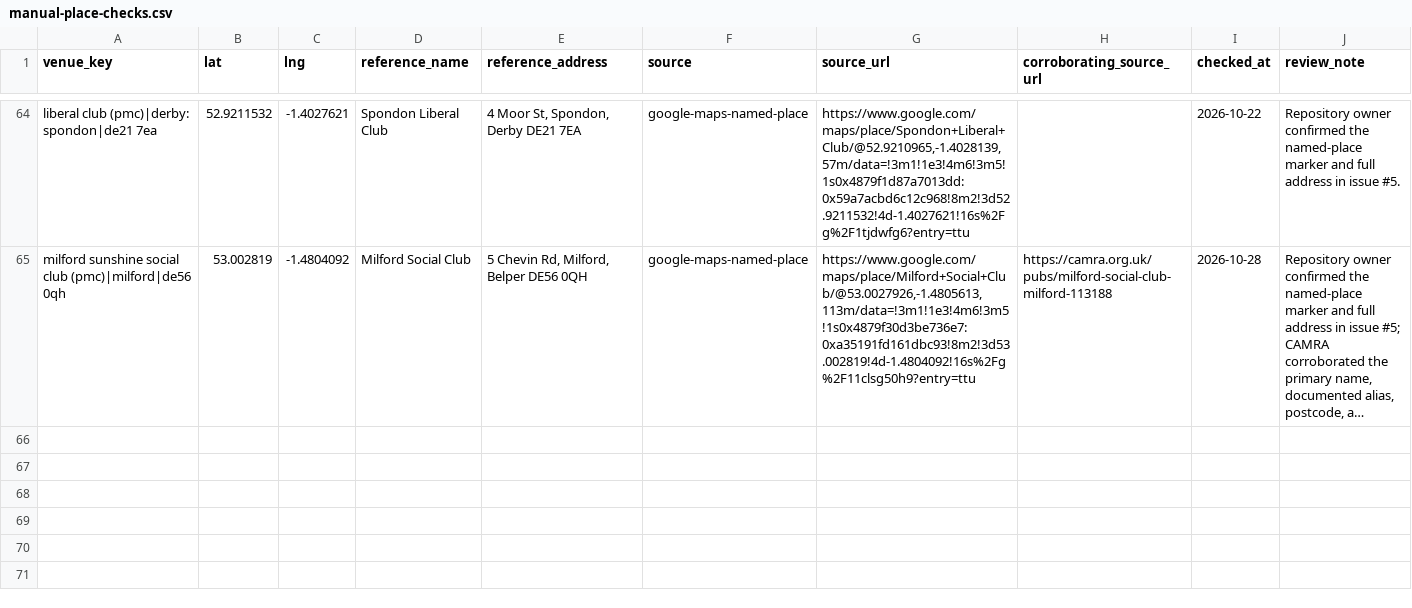
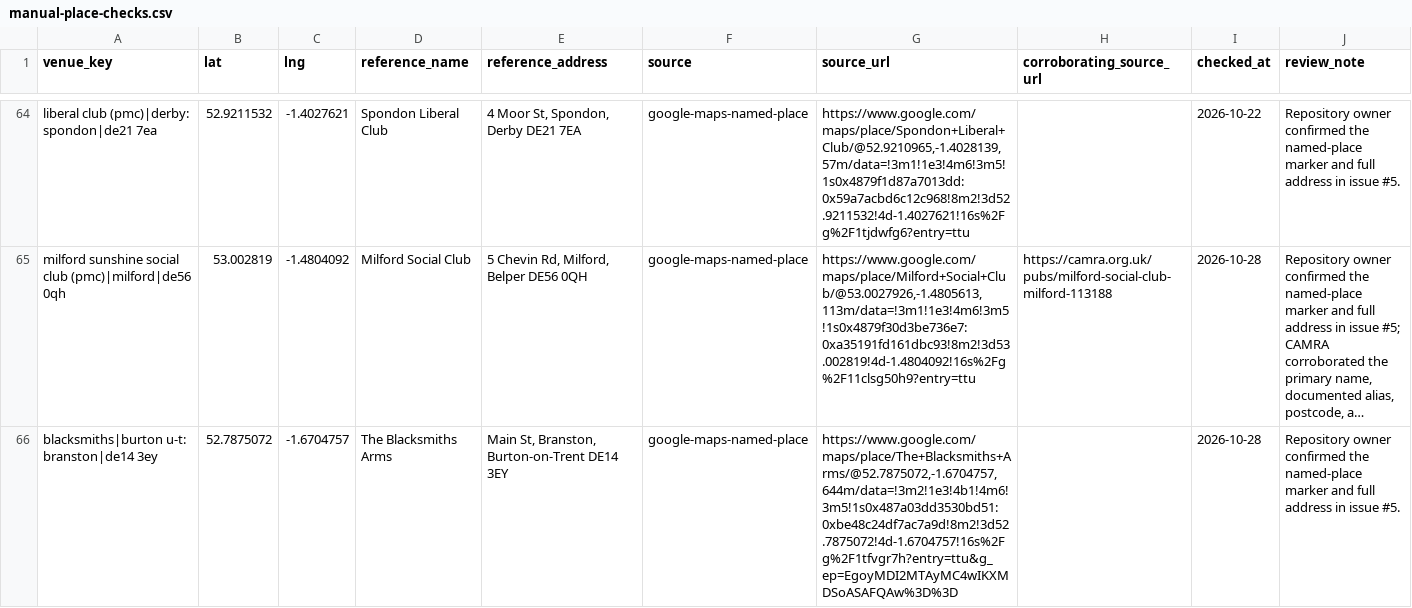
Before and after one commit to bristolbagpiper/BassBeerMap, a CSV file: audit/manual-place-checks.csv, drawn as a sheet; only a part is shown, gaps mark what is left out; long unchanged cells end in …; the diff names each change by its address in the sheet, - before the commit and + after, or states it on an @@ line.

```diff
--- a/audit/manual-place-checks.csv
+++ b/audit/manual-place-checks.csv
+row 66: blacksmiths|burton u-t: branston|de14 3ey | 52.7875072 | -1.6704757 | The Blacksmiths Arms | Main St, Branston, Burton-on-Trent DE14 3EY | google-maps-named-place | https://www.google.com/maps/place/The+Blacksmiths+Arms/@52.7875072,-1.6704757,644m/data=!3m2!1e3!4b1!4m6!3m5!1s0x487a03dd3530bd51:0xbe48c24df7ac7a9d!8m2!3d52.7875072!4d-1.6704757!16s%2Fg%2F1tfvgr7h?entry=ttu&g_ep=EgoyMDI2MTAyMC4wIKXMDSoASAFQAw%3D%3D |  | 2026-10-28 | Repository owner confirmed the named-place marker and full address in issue #5.
```
Also changed, not shown: 6 other files.
